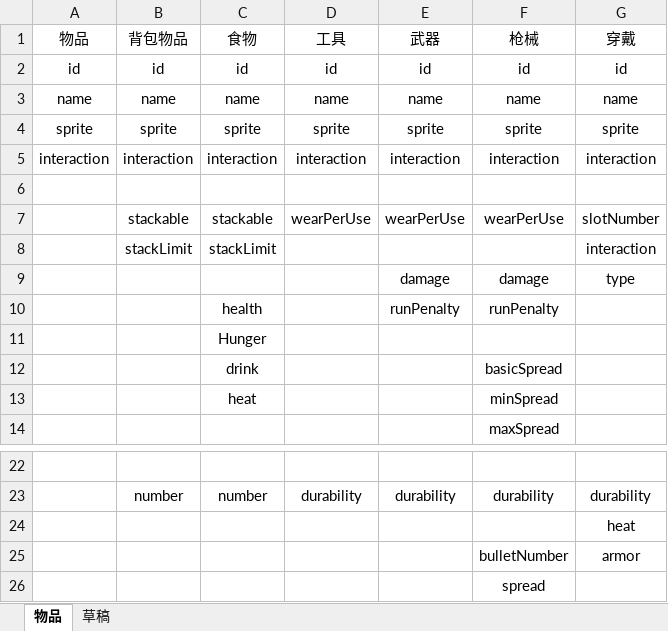
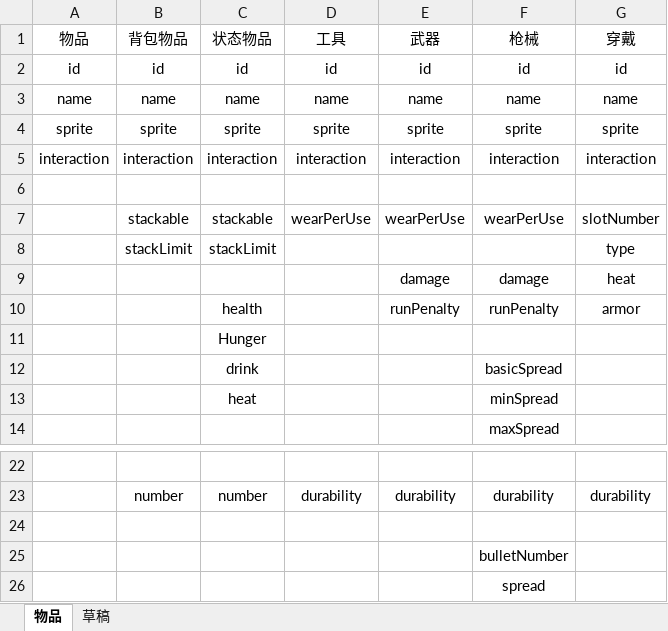
Before and after one commit to 011eh/minidayz, an Excel workbook: 数值.xlsx, sheet 物品, drawn as a sheet; only a part is shown, gaps mark what is left out; values as stored, in another font and other column widths than the file's, no borders; charts and pictures not drawn; the diff names each change by its address in the sheet, - before the commit and + after, or states it on an @@ line.

Commit message:
数值

```diff
--- a/数值.xlsx (sheet 物品)
+++ b/数值.xlsx (sheet 物品)
-C1: 食物
+C1: 状态物品
-G8 (穿戴): interaction
+G8 (穿戴): type
-G9 (穿戴): type
+G9 (穿戴): heat
-G10 (穿戴): (empty)
+G10 (穿戴): armor
-G24 (穿戴): heat
+G24 (穿戴): (empty)
-G25 (穿戴): armor
+G25 (穿戴): (empty)
```
Also changed, not shown: charts or pictures.
